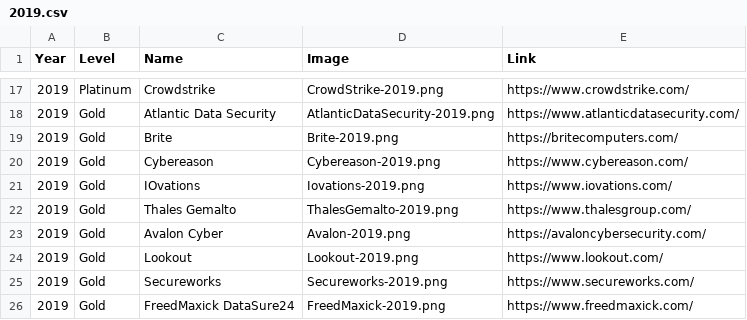
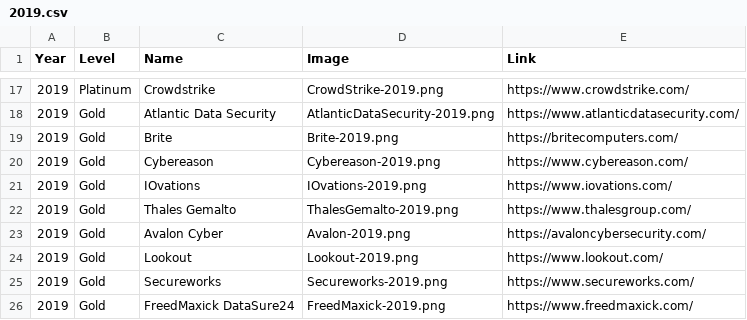
Before and after one commit to rocissa/rss-website, a CSV file: _data/sponsors/2019.csv, drawn as a sheet; only a part is shown, gaps mark what is left out.

Commit message:
Fix IOvations sponsor image 2019

```diff
--- a/_data/sponsors/2019.csv
+++ b/_data/sponsors/2019.csv
@@ -20,3 +20,3 @@ Year,Level,Name,Image,Link
 2019,Gold,Cybereason,Cybereason-2019.png,https://www.cybereason.com/
-2019,Gold,IOvations,Iovations-2019.png,https://www.iovations.com/
+2019,Gold,IOvations,IOvations-2019.png,https://www.iovations.com/
 2019,Gold,Thales Gemalto,ThalesGemalto-2019.png,https://www.thalesgroup.com/
```
